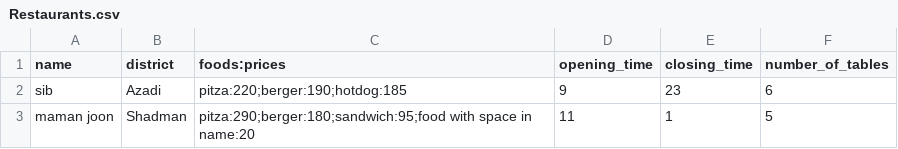
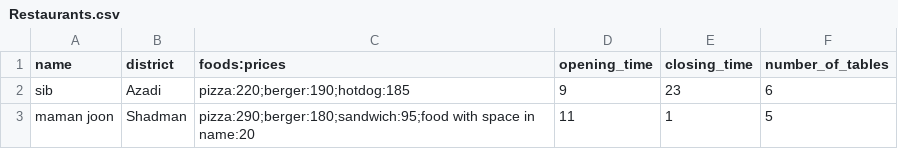
Before and after one commit to amir-2005/AP-F03-A6-810102438, a CSV file: Restaurants.csv, drawn as a sheet.

```diff
--- a/Restaurants.csv
+++ b/Restaurants.csv
@@ -1,3 +1,3 @@
 name,district,foods:prices,opening_time,closing_time,number_of_tables
-sib,Azadi,pitza:220;berger:190;hotdog:185,9,23,6
-maman joon,Shadman,pitza:290;berger:180;sandwich:95;food with space in name:20,11,1,5
+sib,Azadi,pizza:220;berger:190;hotdog:185,9,23,6
+maman joon,Shadman,pizza:290;berger:180;sandwich:95;food with space in name:20,11,1,5
```
Also changed, not shown: 11 other files.
